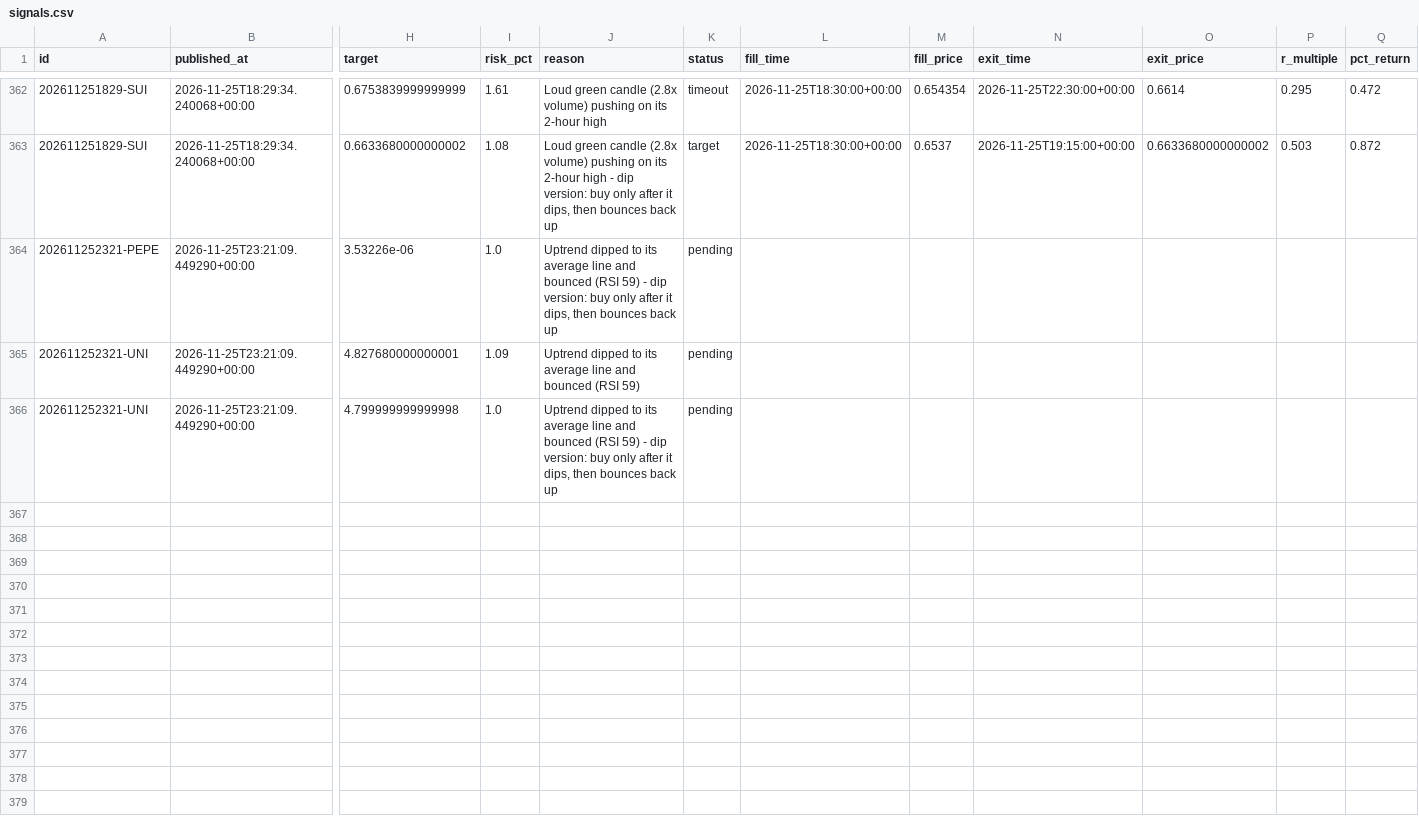
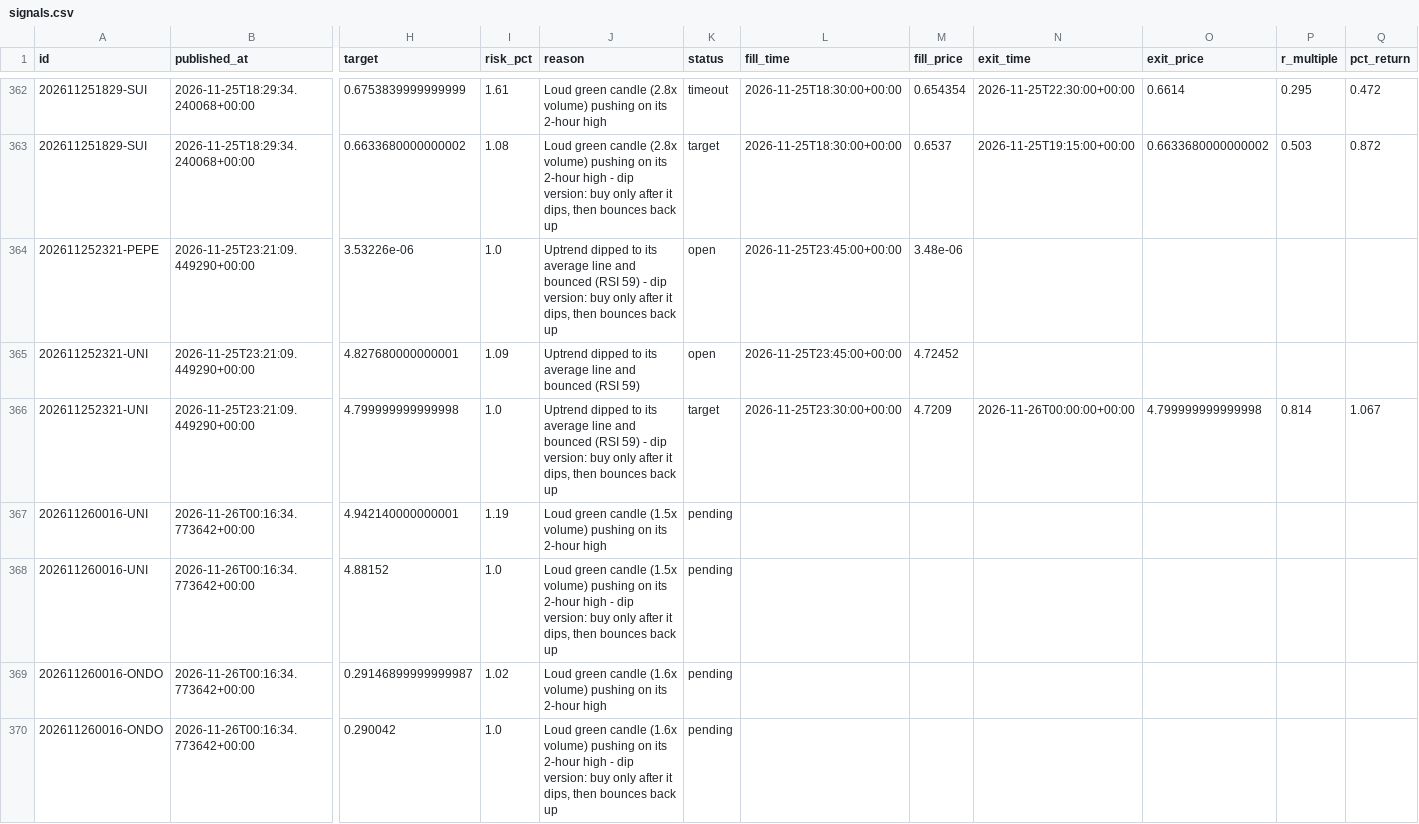
Before and after one commit to tauhid97/Crypto-Boss, a CSV file: data/signals.csv, drawn as a sheet; only a part is shown, gaps mark what is left out; rows hold the shown columns only; the diff names each change by its address in the sheet, - before the commit and + after, or states it on an @@ line.

```diff
--- a/data/signals.csv
+++ b/data/signals.csv
-K364:K365 (status): pending
+K364:K365 (status): open
-L364:L365 (fill_time): (empty)
+L364:L365 (fill_time): 2026-11-25T23:45:00+00:00
-M364 (fill_price): (empty)
+M364 (fill_price): 3.48e-06
-M365 (fill_price): (empty)
+M365 (fill_price): 4.72452
-K366 (status): pending
+K366 (status): target
-L366 (fill_time): (empty)
+L366 (fill_time): 2026-11-25T23:30:00+00:00
-M366 (fill_price): (empty)
+M366 (fill_price): 4.7209
-N366 (exit_time): (empty)
+N366 (exit_time): 2026-11-26T00:00:00+00:00
-O366 (exit_price): (empty)
+O366 (exit_price): 4.799999999999998
-P366 (r_multiple): (empty)
+P366 (r_multiple): 0.814
-Q366 (pct_return): (empty)
+Q366 (pct_return): 1.067
+row 367: 202611260016-UNI | 2026-11-26T00:16:34.773642+00:00 | 4.942140000000001 | 1.19 | Loud green candle (1.5x volume) pushing on its 2-hour high | pending
+row 368: 202611260016-UNI | 2026-11-26T00:16:34.773642+00:00 | 4.88152 | 1.0 | Loud green candle (1.5x volume) pushing on its 2-hour high - dip version: buy only after it dips, then bounces back up | pending
+row 369: 202611260016-ONDO | 2026-11-26T00:16:34.773642+00:00 | 0.29146899999999987 | 1.02 | Loud green candle (1.6x volume) pushing on its 2-hour high | pending
+row 370: 202611260016-ONDO | 2026-11-26T00:16:34.773642+00:00 | 0.290042 | 1.0 | Loud green candle (1.6x volume) pushing on its 2-hour high - dip version: buy only after it dips, then bounces back up | pending
```
Also changed, not shown: 1 other file.
